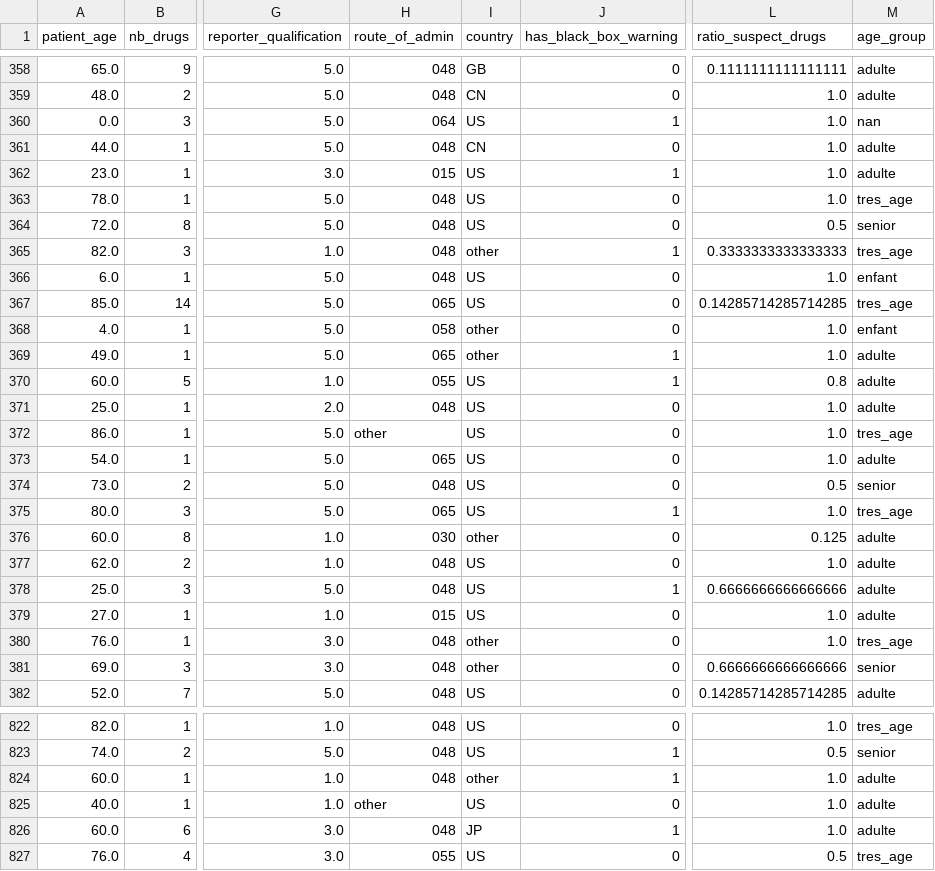
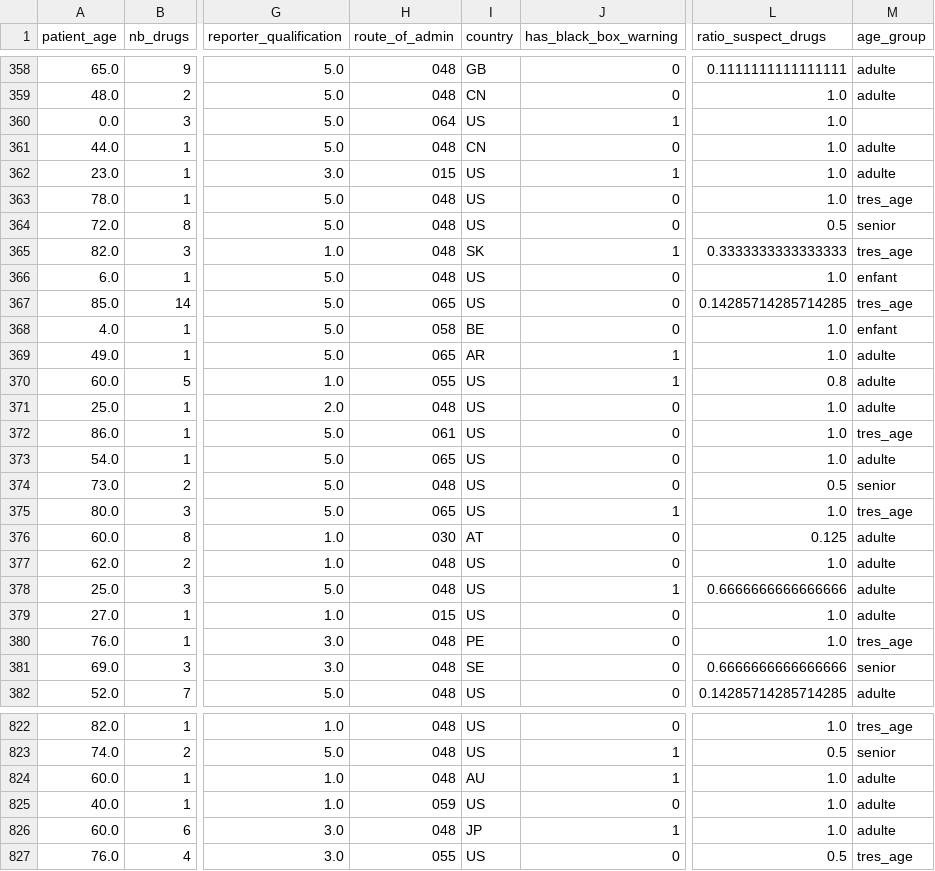
Before and after one commit to AmineElBiyadi/Machine_Learning_Project, a CSV file: data/processed/validation.csv, drawn as a sheet; only a part is shown, gaps mark what is left out; the diff covers the shown part only; the diff names each change by its address in the sheet, - before the commit and + after, or states it on an @@ line.

```diff
--- a/data/processed/validation.csv
+++ b/data/processed/validation.csv
-M360 (age_group): nan
+M360 (age_group): (empty)
-I365 (country): other
+I365 (country): SK
-I368 (country): other
+I368 (country): BE
-I369 (country): other
+I369 (country): AR
-H372 (route_of_admin): other
+H372 (route_of_admin): 061
-I376 (country): other
+I376 (country): AT
-I380 (country): other
+I380 (country): PE
-I381 (country): other
+I381 (country): SE
-I824 (country): other
+I824 (country): AU
-H825 (route_of_admin): other
+H825 (route_of_admin): 059
```
Also changed, not shown: 119 edited cells elsewhere in this file, data/processed/test.csv, data/processed/train.csv, 2 other files.
